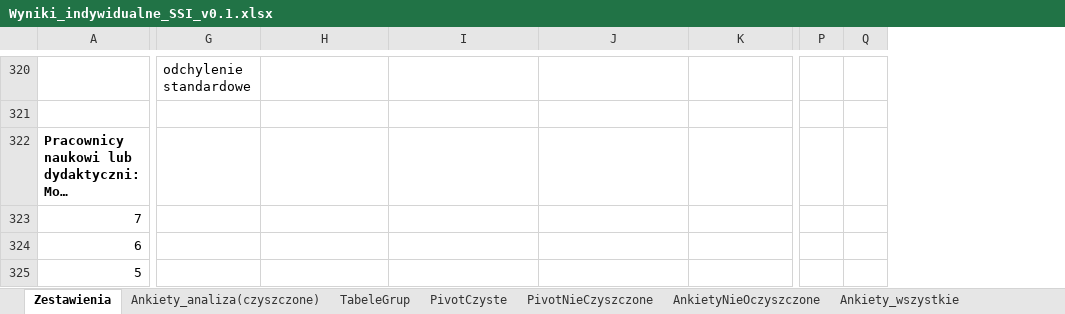
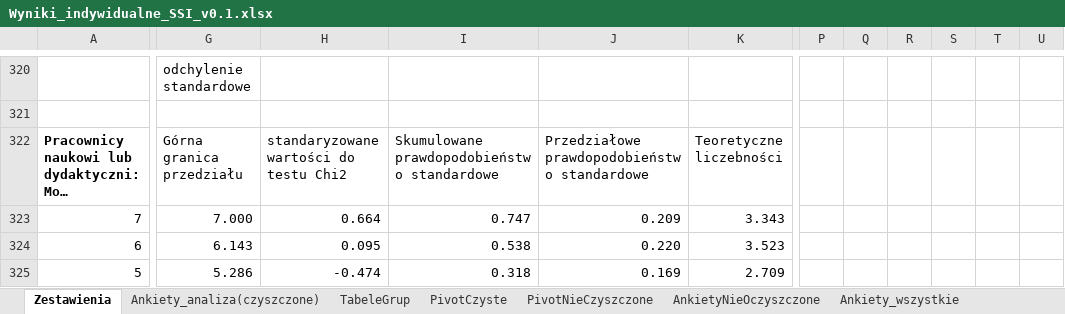
Before and after one commit to JeanPaulSzefler/doktorat_git, an Excel workbook: analizy_wynikow/Wyniki_indywidualne_SSI_v0.1.xlsx, sheet Zestawienia, drawn as a sheet; only a part is shown, gaps mark what is left out; long unchanged cells end in …; values as stored, in another font and other column widths than the file's, no borders; charts and pictures and conditional formats not drawn; removed rows and columns are numbered as before the commit, all else as after; the diff covers the shown part only; the diff names each change by its address in the sheet, - before the commit and + after, or states it on an @@ line.

```diff
--- a/analizy_wynikow/Wyniki_indywidualne_SSI_v0.1.xlsx (sheet Zestawienia)
+++ b/analizy_wynikow/Wyniki_indywidualne_SSI_v0.1.xlsx (sheet Zestawienia)
-column P, empty
-column Q, empty
+column P, empty
+column Q, empty
+column R, empty
+column S, empty
+column T, empty
+column U, empty
-G322: (empty)
+G322: Górna granica przedziału
-H322: (empty)
+H322: standaryzowane wartości do testu Chi2
-I322: (empty)
+I322: Skumulowane prawdopodobieństwo standardowe
-J322: (empty)
+J322: Przedziałowe prawdopodobieństwo standardowe
-K322: (empty)
+K322: Teoretyczne liczebności
-G323: (empty)
+G323: 7.000
-H323: (empty)
+H323: 0.664
-I323: (empty)
+I323: 0.747
-J323: (empty)
+J323: 0.209
-K323: (empty)
+K323: 3.343
-G324: (empty)
+G324: 6.143
-H324: (empty)
+H324: 0.095
-I324: (empty)
+I324: 0.538
-J324: (empty)
+J324: 0.220
-K324: (empty)
+K324: 3.523
-G325: (empty)
+G325: 5.286
-H325: (empty)
+H325: -0.474
-I325: (empty)
+I325: 0.318
-J325: (empty)
+J325: 0.169
-K325: (empty)
+K325: 2.709
```
Also changed, not shown: 101 edited cells and cell formats elsewhere in this sheet, charts or pictures, 1 other file.
